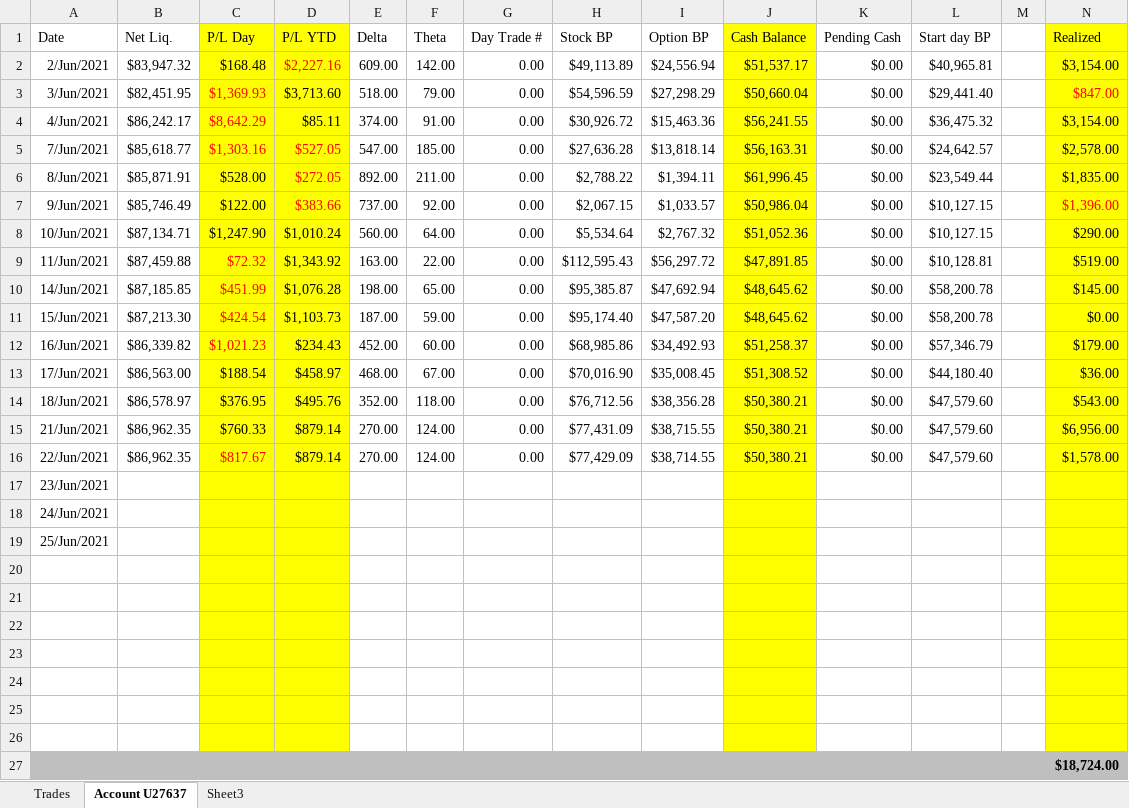
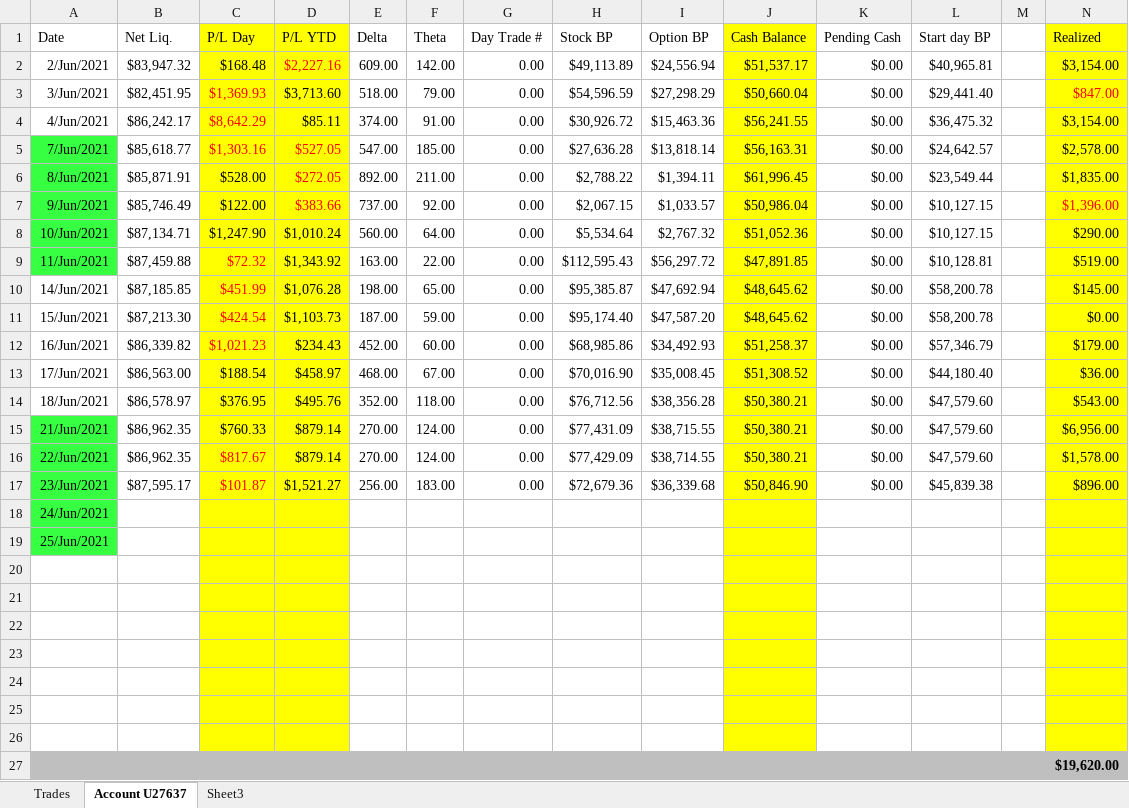
Before and after one commit to AndreasKodyat/2021, an Excel workbook: Tastyworks Trading.xlsx, sheet Account U27637, drawn as a sheet; values as stored, in another font and other column widths than the file's, no borders; the diff names each change by its address in the sheet, - before the commit and + after, or states it on an @@ line.

```diff
--- a/Tastyworks Trading.xlsx (sheet Account U27637)
+++ b/Tastyworks Trading.xlsx (sheet Account U27637)
-A5:A9 fill: none
+A5:A9 fill: #37FF41
-A15:A19 fill: none
+A15:A19 fill: #37FF41
-B17 (Net Liq.): (empty)
+B17 (Net Liq.): $87,595.17
-C17 (P/L Day): (empty)
+C17 (P/L Day): $101.87
-D17 (P/L YTD): (empty)
+D17 (P/L YTD): $1,521.27
-E17 (Delta): (empty)
+E17 (Delta): 256.00
-F17 (Theta): (empty)
+F17 (Theta): 183.00
-G17 (Day Trade #): (empty)
+G17 (Day Trade #): 0.00
-H17 (Stock BP): (empty)
+H17 (Stock BP): $72,679.36
-I17 (Option BP): (empty)
+I17 (Option BP): $36,339.68
-J17 (Cash Balance): (empty)
+J17 (Cash Balance): $50,846.90
-K17 (Pending Cash): (empty)
+K17 (Pending Cash): $0.00
-L17 (Start day BP): (empty)
+L17 (Start day BP): $45,839.38
-N17 (Realized): (empty)
+N17 (Realized): $896.00
-N27 (Realized): $18,724.00
+N27 (Realized): $19,620.00
```
Also changed, not shown: petty-cashBook-2021.xlsx, 2 other files.
